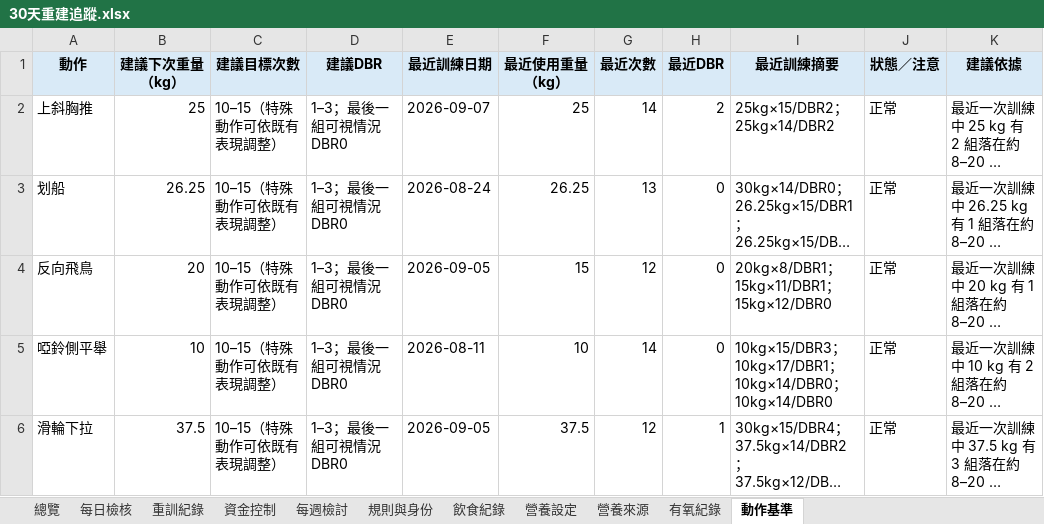
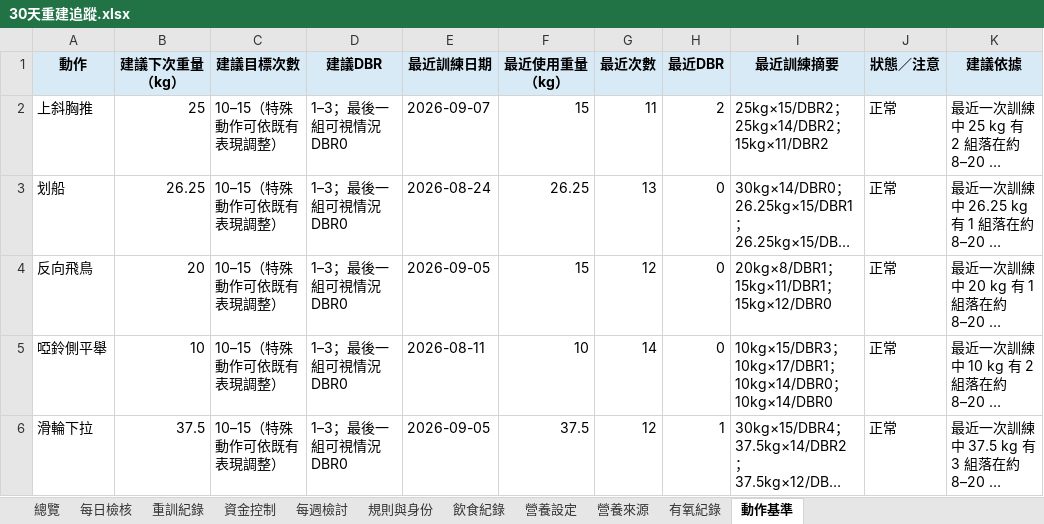
Before and after one commit to asadman1523/30-day-reset-tracker, an Excel workbook: 30天重建追蹤.xlsx, sheet 動作基準, drawn as a sheet; only a part is shown; long unchanged cells end in …; values as stored, in another font and other column widths than the file's, no borders; the diff names each change by its address in the sheet, - before the commit and + after, or states it on an @@ line.

```diff
--- a/30天重建追蹤.xlsx (sheet 動作基準)
+++ b/30天重建追蹤.xlsx (sheet 動作基準)
-F2 (最近使用重量（kg）): 25
+F2 (最近使用重量（kg）): 15
-G2 (最近次數): 14
+G2 (最近次數): 11
-I2 (最近訓練摘要): 25kg×15/DBR2；25kg×14/DBR2
+I2 (最近訓練摘要): 25kg×15/DBR2；25kg×14/DBR2；15kg×11/DBR2
```
Also changed, not shown: sheet 重訓紀錄, 3 other files.
